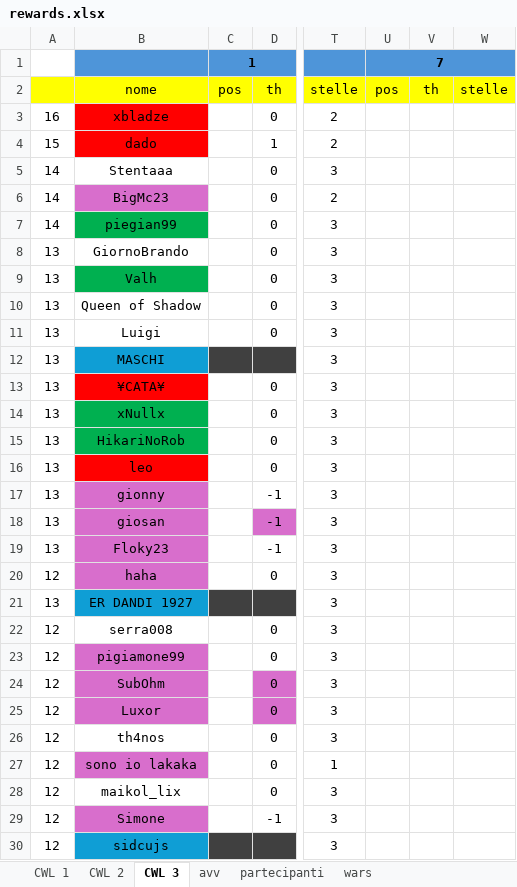
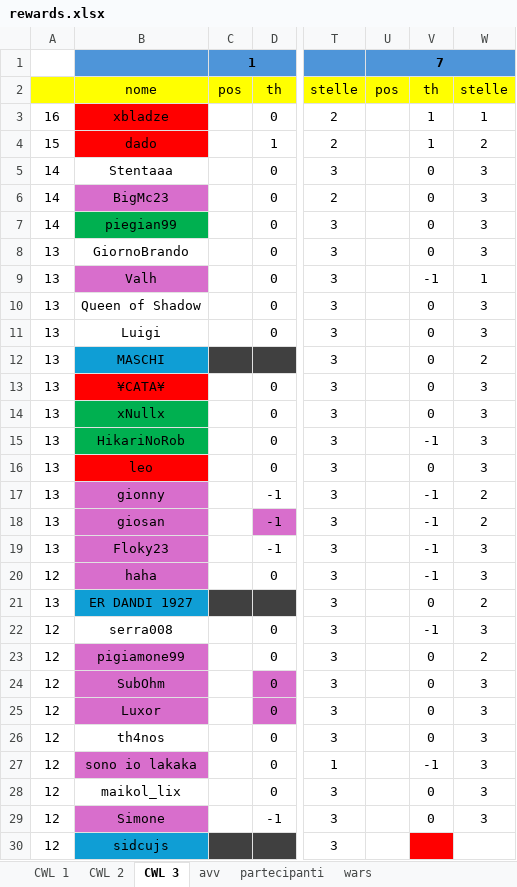
Before and after one commit to piegian99ita/clashMacacos, an Excel workbook: rewards.xlsx, sheet CWL 3, drawn as a sheet; only a part is shown, gaps mark what is left out; values as stored, in another font and other column widths than the file's, no borders; the diff covers the shown part only; the diff names each change by its address in the sheet, - before the commit and + after, or states it on an @@ line.

```diff
--- a/rewards.xlsx (sheet CWL 3)
+++ b/rewards.xlsx (sheet CWL 3)
-V3:V4: (empty)
+V3:V4: 1
-W3: (empty)
+W3: 1
-W4: (empty)
+W4: 2
-V5:V8: (empty)
+V5:V8: 0
-W5:W8: (empty)
+W5:W8: 3
-B9 fill: #00B050
+B9 fill: #D86ECC
-V9: (empty)
+V9: -1
-W9: (empty)
+W9: 1
-V10:V14: (empty)
+V10:V14: 0
-W10:W11: (empty)
+W10:W11: 3
-W12: (empty)
+W12: 2
-W13:W16: (empty)
+W13:W16: 3
-V15: (empty)
+V15: -1
-V16: (empty)
+V16: 0
-V17:V20: (empty)
+V17:V20: -1
-W17:W18: (empty)
+W17:W18: 2
-W19:W20: (empty)
+W19:W20: 3
-V21: (empty)
+V21: 0
-W21: (empty)
+W21: 2
-V22: (empty)
+V22: -1
-W22: (empty)
+W22: 3
-V23:V26: (empty)
+V23:V26: 0
-W23: (empty)
+W23: 2
-W24:W29: (empty)
+W24:W29: 3
-V27: (empty)
+V27: -1
-V28:V29: (empty)
+V28:V29: 0
-V30 fill: none
+V30 fill: #FF0000
```
Also changed, not shown: 4 edited cells elsewhere in this sheet, cc_cg_events.xlsx.
